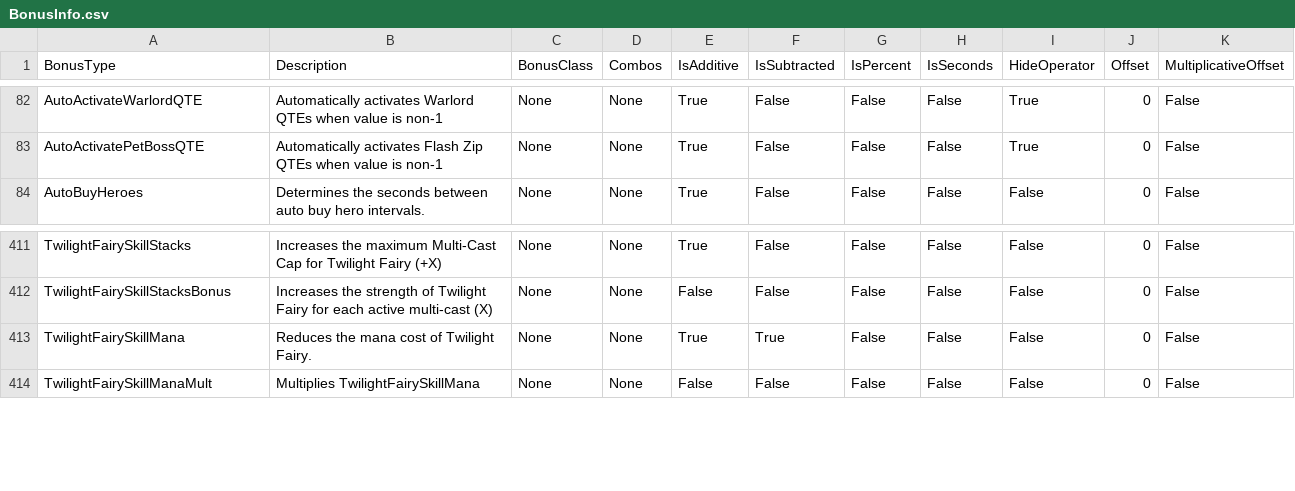
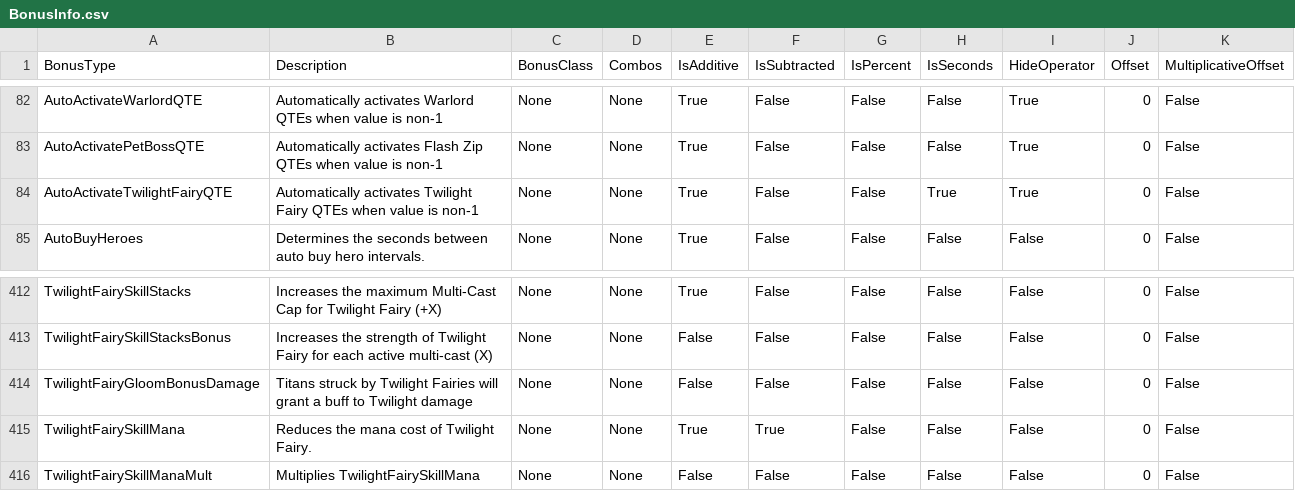
Before and after one commit to rawrzcookie/TT2_CSV, a CSV file: csv/BonusInfo.csv, drawn as a sheet; only a part is shown, gaps mark what is left out; the diff names each change by its address in the sheet, - before the commit and + after, or states it on an @@ line.

```diff
--- a/csv/BonusInfo.csv
+++ b/csv/BonusInfo.csv
+row 84: AutoActivateTwilightFairyQTE | Automatically activates Twilight Fairy QTEs when value is non-1 | None | None | True | False | False | True | True | 0 | False
+row 414: TwilightFairyGloomBonusDamage | Titans struck by Twilight Fairies will grant a buff to Twilight damage | None | None | False | False | False | False | False | 0 | False
```
Also changed, not shown: csv/AvatarInfo.csv, csv/C_EquipmentInfo.csv, 14 other files.
